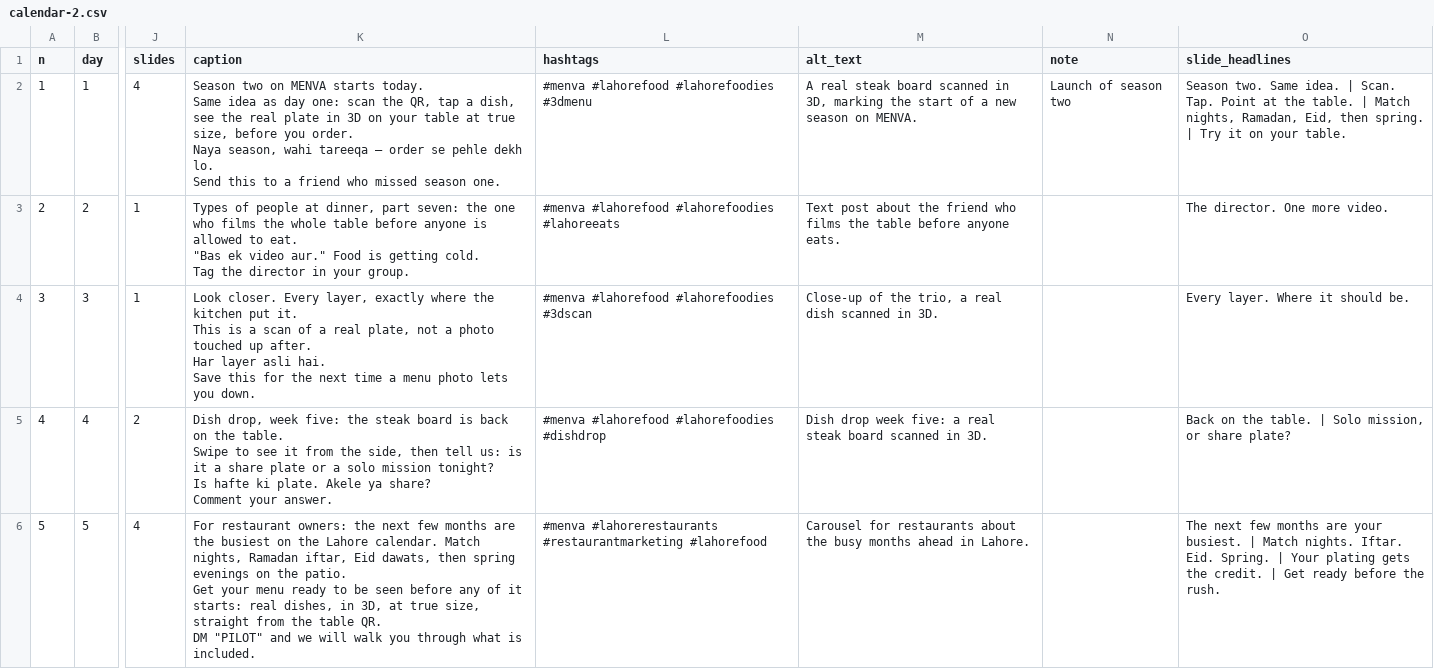
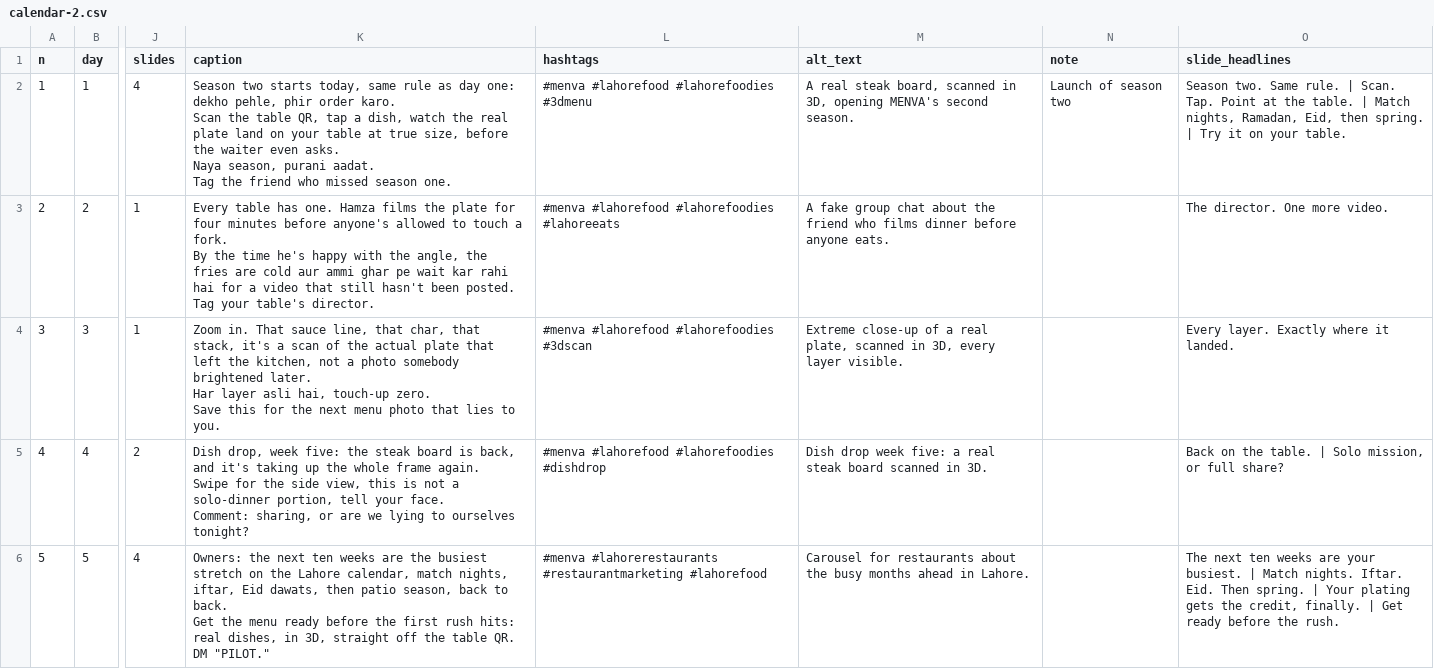
Before and after one commit to gamenailer0-oss/menva-mvp, a CSV file: social/content/calendar-2.csv, drawn as a sheet; only a part is shown, gaps mark what is left out; ↵ is a line break in a cell; the diff covers the shown part only; the diff names each change by its address in the sheet, - before the commit and + after, or states it on an @@ line.

```diff
--- a/social/content/calendar-2.csv
+++ b/social/content/calendar-2.csv
-K2 (caption): Season two on MENVA starts today. ↵ Same idea as day one: scan the QR, tap a dish, see the real plate in 3D on your table at true size, before you order. ↵ Naya season, wahi tareeqa — order se pehle dekh lo. ↵ Send this to a friend who…
+K2 (caption): Season two starts today, same rule as day one: dekho pehle, phir order karo. ↵ Scan the table QR, tap a dish, watch the real plate land on your table at true size, before the waiter even asks. ↵ Naya season, purani aadat. ↵ Tag the friend who…
-M2 (alt_text): …real steak board scanned in 3D, marking the start of a new season on MENVA.
+M2 (alt_text): …real steak board, scanned in 3D, opening MENVA's second season.
-O2 (slide_headlines): …two. Same idea. | Scan.…
+O2 (slide_headlines): …two. Same rule. | Scan.…
-K3 (caption): Types of people at dinner, part seven: the one who films the whole table before anyone is allowed to eat. ↵ "Bas ek video aur." Food is getting cold. ↵ Tag the director in your group.
+K3 (caption): Every table has one. Hamza films the plate for four minutes before anyone's allowed to touch a fork. ↵ By the time he's happy with the angle, the fries are cold aur ammi ghar pe wait kar rahi hai for a video that still hasn't been posted. ↵ Tag your table's director.
-M3 (alt_text): Text post about the friend who films the table before anyone…
+M3 (alt_text): A fake group chat about the friend who films dinner before anyone…
-K4 (caption): Look closer. Every layer, exactly where the kitchen put it. ↵ This is a scan of a real plate, not a photo touched up after. ↵ Har layer asli hai. ↵ Save this for the next time a menu photo lets you down.
+K4 (caption): Zoom in. That sauce line, that char, that stack, it's a scan of the actual plate that left the kitchen, not a photo somebody brightened later. ↵ Har layer asli hai, touch-up zero. ↵ Save this for the next menu photo that lies to you.
-M4 (alt_text): Close-up of the trio, a real dish scanned in 3D.
+M4 (alt_text): Extreme close-up of a real plate, scanned in 3D, every layer visible.
-O4 (slide_headlines): Every layer. Where it should be.
+O4 (slide_headlines): Every layer. Exactly where it landed.
-K5 (caption): …board is back on the table. ↵ Swipe to see it from the side, then tell us: is it a share plate or a solo mission tonight? ↵ Is hafte ki plate. Akele ya share? ↵ Comment your answer.
+K5 (caption): …board is back, and it's taking up the whole frame again. ↵ Swipe for the side view, this is not a solo-dinner portion, tell your face. ↵ Comment: sharing, or are we lying to ourselves tonight?
-O5 (slide_headlines): …mission, or share plate?
+O5 (slide_headlines): …mission, or full share?
-K6 (caption): For restaurant owners: the next few months are the busiest on the Lahore calendar. Match nights, Ramadan iftar, Eid dawats, then spring evenings on the patio. ↵ Get your menu ready to be seen before any of it starts: real dishes, in 3D, at true size, straight from the table QR. ↵ DM "PILOT" and we will walk you through what is included.
+K6 (caption): Owners: the next ten weeks are the busiest stretch on the Lahore calendar, match nights, iftar, Eid dawats, then patio season, back to back. ↵ Get the menu ready before the first rush hits: real dishes, in 3D, straight off the table QR. ↵ DM "PILOT."
-O6 (slide_headlines): The next few months are your busiest. | Match nights. Iftar. Eid. Spring. | Your plating gets the credit. | Get…
+O6 (slide_headlines): The next ten weeks are your busiest. | Match nights. Iftar. Eid. Then spring. | Your plating gets the credit, finally. | Get…
```
Also changed, not shown: 76 edited cells elsewhere in this file, social/content/calendar-3.csv, social/content/calendar.csv, 12 other files.
